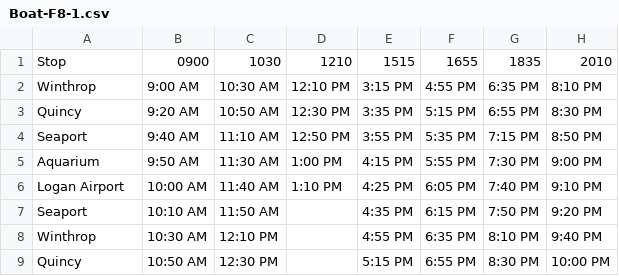
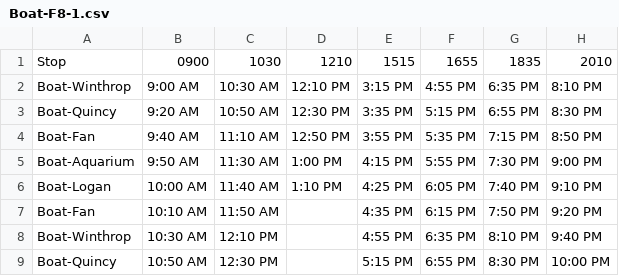
Before and after one commit to mbta/dotcom, a CSV file: priv/timetables/Boat-F8-1.csv, drawn as a sheet.

```diff
--- a/priv/timetables/Boat-F8-1.csv
+++ b/priv/timetables/Boat-F8-1.csv
@@ -1,9 +1,9 @@
 Stop,0900,1030,1210,1515,1655,1835,2010
-Winthrop,9:00 AM,10:30 AM,12:10 PM,3:15 PM,4:55 PM,6:35 PM,8:10 PM
-Quincy,9:20 AM,10:50 AM,12:30 PM,3:35 PM,5:15 PM,6:55 PM,8:30 PM
-Seaport,9:40 AM,11:10 AM,12:50 PM,3:55 PM,5:35 PM,7:15 PM,8:50 PM
-Aquarium,9:50 AM,11:30 AM,1:00 PM,4:15 PM,5:55 PM,7:30 PM,9:00 PM
-Logan Airport,10:00 AM,11:40 AM,1:10 PM,4:25 PM,6:05 PM,7:40 PM,9:10 PM
-Seaport,10:10 AM,11:50 AM,,4:35 PM,6:15 PM,7:50 PM,9:20 PM
-Winthrop,10:30 AM,12:10 PM,,4:55 PM,6:35 PM,8:10 PM,9:40 PM
-Quincy,10:50 AM,12:30 PM,,5:15 PM,6:55 PM,8:30 PM,10:00 PM
+Boat-Winthrop,9:00 AM,10:30 AM,12:10 PM,3:15 PM,4:55 PM,6:35 PM,8:10 PM
+Boat-Quincy,9:20 AM,10:50 AM,12:30 PM,3:35 PM,5:15 PM,6:55 PM,8:30 PM
+Boat-Fan,9:40 AM,11:10 AM,12:50 PM,3:55 PM,5:35 PM,7:15 PM,8:50 PM
+Boat-Aquarium,9:50 AM,11:30 AM,1:00 PM,4:15 PM,5:55 PM,7:30 PM,9:00 PM
+Boat-Logan,10:00 AM,11:40 AM,1:10 PM,4:25 PM,6:05 PM,7:40 PM,9:10 PM
+Boat-Fan,10:10 AM,11:50 AM,,4:35 PM,6:15 PM,7:50 PM,9:20 PM
+Boat-Winthrop,10:30 AM,12:10 PM,,4:55 PM,6:35 PM,8:10 PM,9:40 PM
+Boat-Quincy,10:50 AM,12:30 PM,,5:15 PM,6:55 PM,8:30 PM,10:00 PM
```
Also changed, not shown: priv/timetables/Boat-F6-1.csv, priv/timetables/Boat-F7-1.csv.
